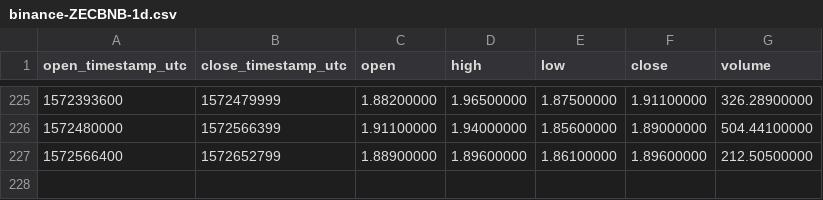
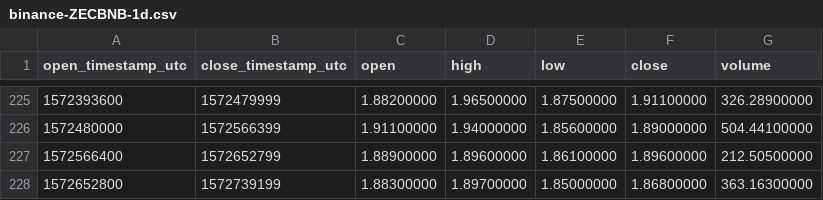
Before and after one commit to cryptobigbro/binance-ZECBNB, a CSV file: binance-ZECBNB-1d.csv, drawn as a sheet; only a part is shown, gaps mark what is left out.

```diff
--- a/binance-ZECBNB-1d.csv
+++ b/binance-ZECBNB-1d.csv
@@ -227 +227,2 @@ open_timestamp_utc,close_timestamp_utc,open,high,low,close,volume
 1572566400,1572652799,1.88900000,1.89600000,1.86100000,1.89600000,212.50500000
+1572652800,1572739199,1.88300000,1.89700000,1.85000000,1.86800000,363.16300000
```
Also changed, not shown: binance-ZECBNB-1h.csv.
